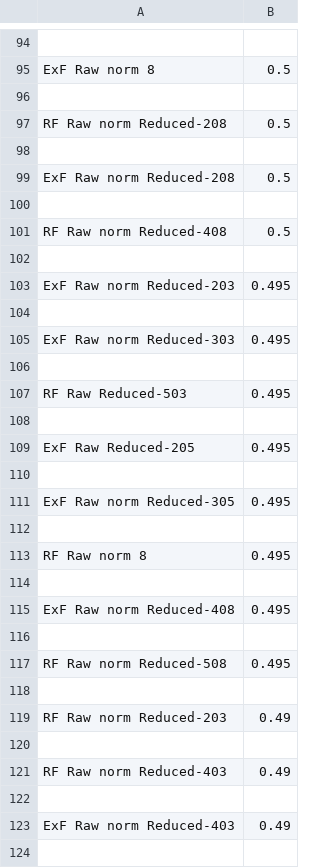
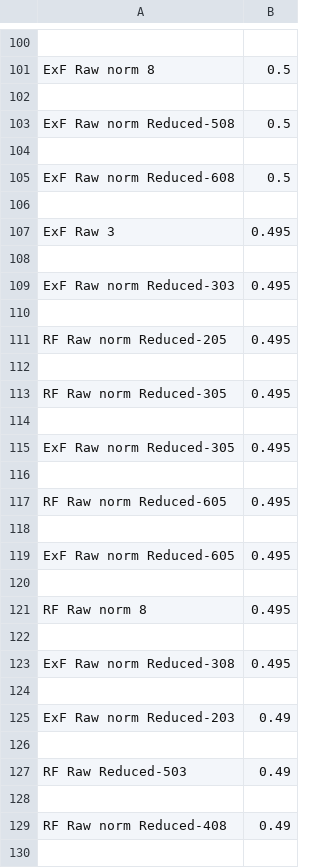
Before and after one commit to Midoriii/EPL-prediction, a CSV file: eval/grid_results.csv, drawn as a sheet; only a part is shown, gaps mark what is left out; the shorter side is filled out with more unchanged rows; the diff covers the shown part only.

```diff
--- a/eval/grid_results.csv
+++ b/eval/grid_results.csv
@@ -96,9 +102,7 @@ ExF Raw norm 8,0.5
 
-RF Raw norm Reduced-208,0.5
+ExF Raw norm Reduced-508,0.5
 
-ExF Raw norm Reduced-208,0.5
+ExF Raw norm Reduced-608,0.5
 
-RF Raw norm Reduced-408,0.5
-
-ExF Raw norm Reduced-203,0.495
+ExF Raw 3,0.495
 
@@ -106,5 +110,5 @@ ExF Raw norm Reduced-303,0.495
 
-RF Raw Reduced-503,0.495
+RF Raw norm Reduced-205,0.495
 
-ExF Raw Reduced-205,0.495
+RF Raw norm Reduced-305,0.495
 
@@ -112,12 +116,15 @@ ExF Raw norm Reduced-305,0.495
 
+RF Raw norm Reduced-605,0.495
+
+ExF Raw norm Reduced-605,0.495
+
 RF Raw norm 8,0.495
 
-ExF Raw norm Reduced-408,0.495
+ExF Raw norm Reduced-308,0.495
 
-RF Raw norm Reduced-508,0.495
+ExF Raw norm Reduced-203,0.49
 
-RF Raw norm Reduced-203,0.49
+RF Raw Reduced-503,0.49
 
-RF Raw norm Reduced-403,0.49
+RF Raw norm Reduced-408,0.49
 
-ExF Raw norm Reduced-403,0.49
```
Also changed, not shown: 21 added rows, 22 removed rows and 34 edited cells elsewhere in this file, 2 other files.
